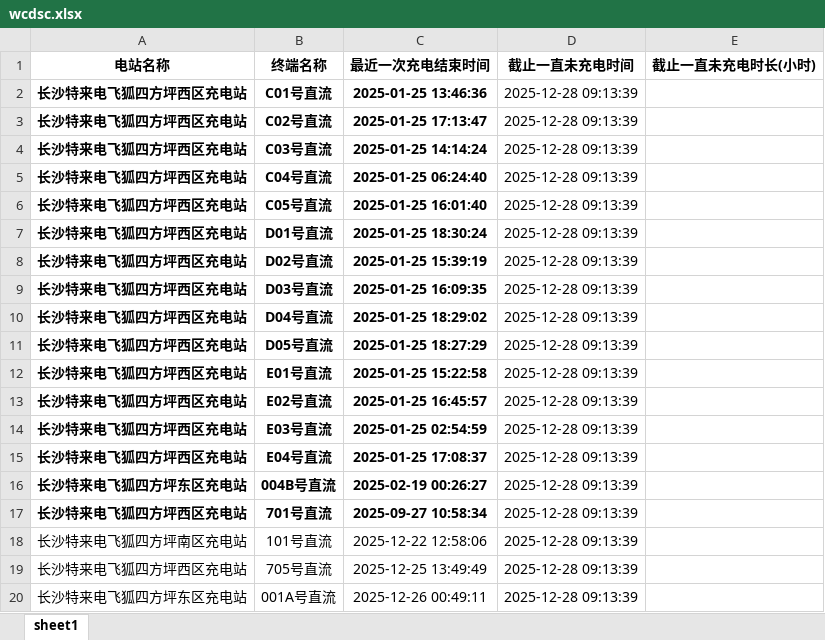
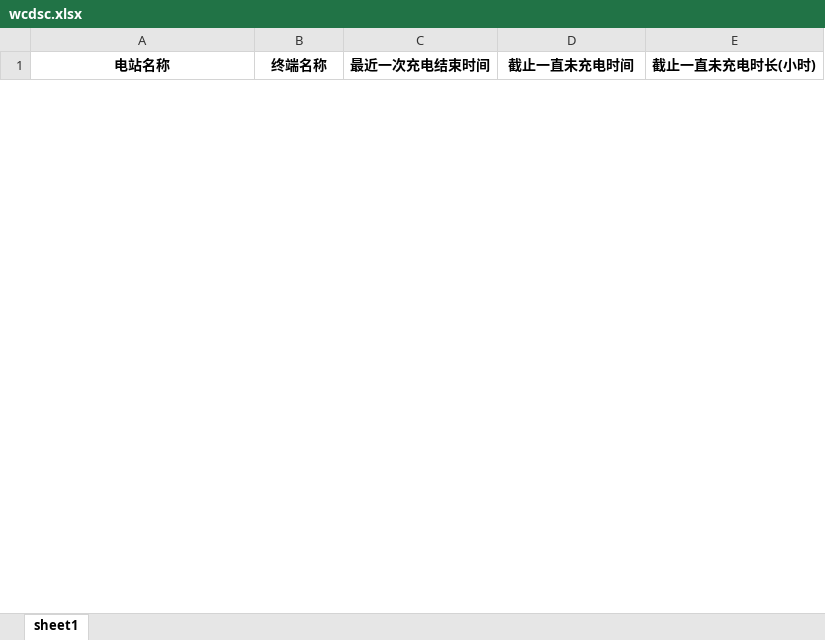
Before and after one commit to jiangnanwaw/my-page, an Excel workbook: data/wcdsc.xlsx, sheet sheet1, drawn as a sheet; only a part is shown; values as stored, in another font and other column widths than the file's, no borders; removed rows and columns are numbered as before the commit, all else as after; the diff covers the shown part only; the diff names each change by its address in the sheet, - before the commit and + after, or states it on an @@ line.

Commit message:
Auto commit at 2026-01-04  9:05:16.43

```diff
--- a/data/wcdsc.xlsx (sheet sheet1)
+++ b/data/wcdsc.xlsx (sheet sheet1)
-row 2: 长沙特来电飞狐四方坪西区充电站 | C01号直流 | 2025-01-25 13:46:36 | 2025-12-28 09:13:39
-row 3: 长沙特来电飞狐四方坪西区充电站 | C02号直流 | 2025-01-25 17:13:47 | 2025-12-28 09:13:39
-row 4: 长沙特来电飞狐四方坪西区充电站 | C03号直流 | 2025-01-25 14:14:24 | 2025-12-28 09:13:39
-row 5: 长沙特来电飞狐四方坪西区充电站 | C04号直流 | 2025-01-25 06:24:40 | 2025-12-28 09:13:39
-row 6: 长沙特来电飞狐四方坪西区充电站 | C05号直流 | 2025-01-25 16:01:40 | 2025-12-28 09:13:39
-row 7: 长沙特来电飞狐四方坪西区充电站 | D01号直流 | 2025-01-25 18:30:24 | 2025-12-28 09:13:39
-row 8: 长沙特来电飞狐四方坪西区充电站 | D02号直流 | 2025-01-25 15:39:19 | 2025-12-28 09:13:39
-row 9: 长沙特来电飞狐四方坪西区充电站 | D03号直流 | 2025-01-25 16:09:35 | 2025-12-28 09:13:39
-row 10: 长沙特来电飞狐四方坪西区充电站 | D04号直流 | 2025-01-25 18:29:02 | 2025-12-28 09:13:39
-row 11: 长沙特来电飞狐四方坪西区充电站 | D05号直流 | 2025-01-25 18:27:29 | 2025-12-28 09:13:39
-row 12: 长沙特来电飞狐四方坪西区充电站 | E01号直流 | 2025-01-25 15:22:58 | 2025-12-28 09:13:39
-row 13: 长沙特来电飞狐四方坪西区充电站 | E02号直流 | 2025-01-25 16:45:57 | 2025-12-28 09:13:39
-row 14: 长沙特来电飞狐四方坪西区充电站 | E03号直流 | 2025-01-25 02:54:59 | 2025-12-28 09:13:39
-row 15: 长沙特来电飞狐四方坪西区充电站 | E04号直流 | 2025-01-25 17:08:37 | 2025-12-28 09:13:39
-row 16: 长沙特来电飞狐四方坪东区充电站 | 004B号直流 | 2025-02-19 00:26:27 | 2025-12-28 09:13:39
-row 17: 长沙特来电飞狐四方坪西区充电站 | 701号直流 | 2025-09-27 10:58:34 | 2025-12-28 09:13:39
-row 18: 长沙特来电飞狐四方坪南区充电站 | 101号直流 | 2025-12-22 12:58:06 | 2025-12-28 09:13:39
-row 19: 长沙特来电飞狐四方坪西区充电站 | 705号直流 | 2025-12-25 13:49:49 | 2025-12-28 09:13:39
-row 20: 长沙特来电飞狐四方坪东区充电站 | 001A号直流 | 2025-12-26 00:49:11 | 2025-12-28 09:13:39
```
Also changed, not shown: 26 added rows and 27 removed rows elsewhere in this sheet.
